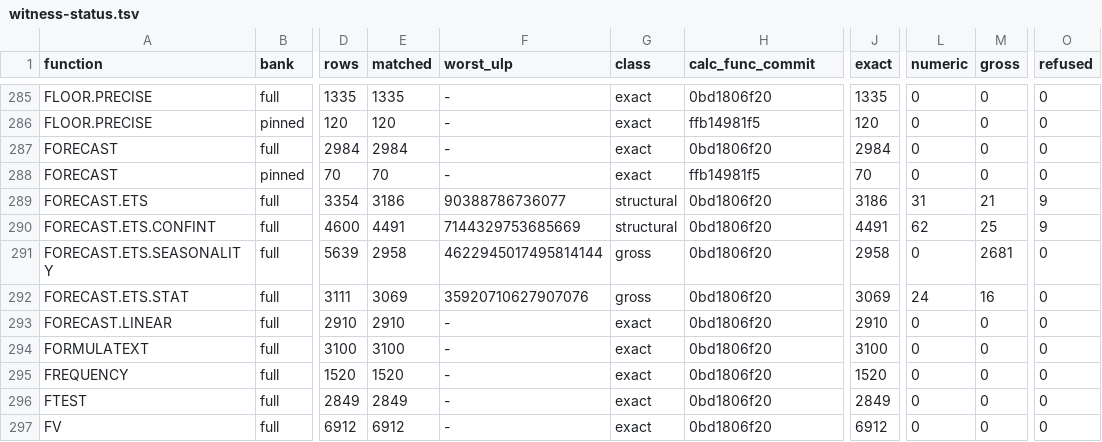
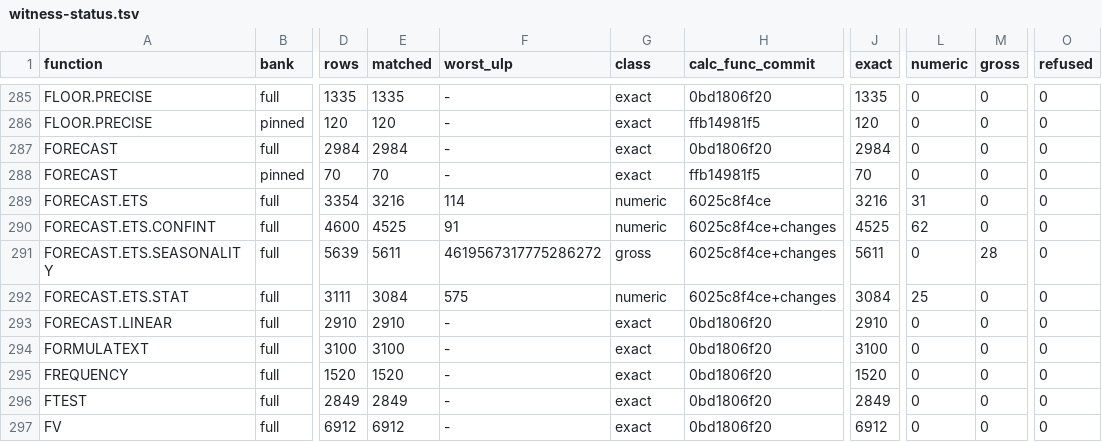
Before and after one commit to DnaCalc/DnaCalc, a TSV file: crates/calc-func/witness-status.tsv, drawn as a sheet; only a part is shown, gaps mark what is left out; the diff names each change by its address in the sheet, - before the commit and + after, or states it on an @@ line.

```diff
--- a/crates/calc-func/witness-status.tsv
+++ b/crates/calc-func/witness-status.tsv
-E289 (matched): 3186
+E289 (matched): 3216
-F289 (worst_ulp): 90388786736077
+F289 (worst_ulp): 114
-G289:G290 (class): structural
+G289:G290 (class): numeric
-H289 (calc_func_commit): 0bd1806f20
+H289 (calc_func_commit): 6025c8f4ce
-J289 (exact): 3186
+J289 (exact): 3216
-M289 (gross): 21
+M289 (gross): 0
-O289:O290 (refused): 9
+O289:O290 (refused): 0
-E290 (matched): 4491
+E290 (matched): 4525
-F290 (worst_ulp): 7144329753685669
+F290 (worst_ulp): 91
-H290:H292 (calc_func_commit): 0bd1806f20
+H290:H292 (calc_func_commit): 6025c8f4ce+changes
-J290 (exact): 4491
+J290 (exact): 4525
-M290 (gross): 25
+M290 (gross): 0
-E291 (matched): 2958
+E291 (matched): 5611
-F291 (worst_ulp): 4622945017495814144
+F291 (worst_ulp): 4619567317775286272
-J291 (exact): 2958
+J291 (exact): 5611
-M291 (gross): 2681
+M291 (gross): 28
-E292 (matched): 3069
+E292 (matched): 3084
-F292 (worst_ulp): 35920710627907076
+F292 (worst_ulp): 575
-G292 (class): gross
+G292 (class): numeric
-J292 (exact): 3069
+J292 (exact): 3084
-L292 (numeric): 24
+L292 (numeric): 25
-M292 (gross): 16
+M292 (gross): 0
```
